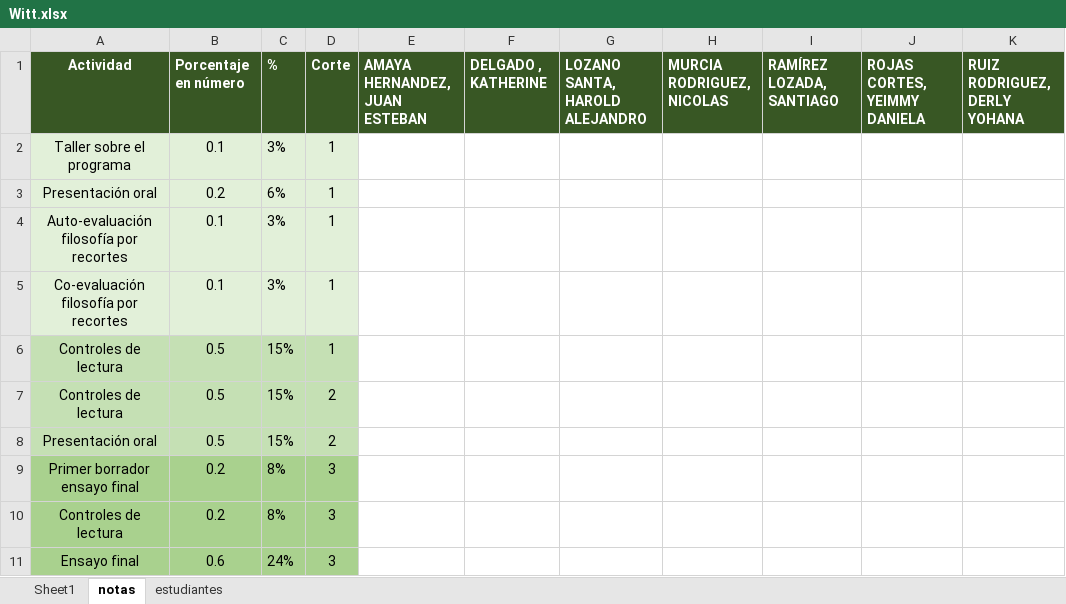
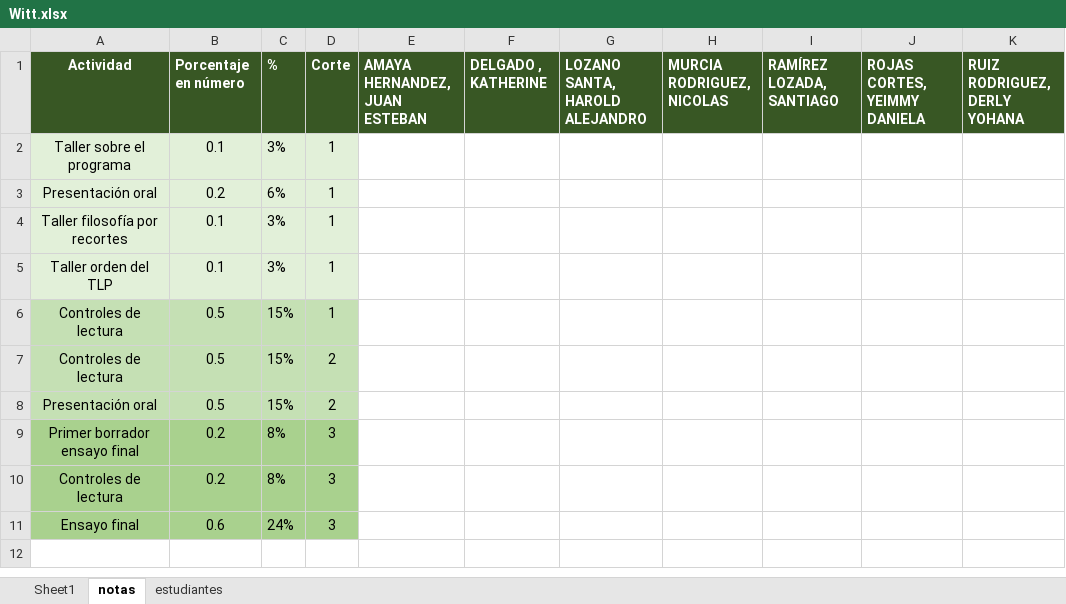
Before and after one commit to jcunisabana/Witt, an Excel workbook: Witt.xlsx, sheet notas, drawn as a sheet; values as stored, in another font and other column widths than the file's, no borders; the diff names each change by its address in the sheet, - before the commit and + after, or states it on an @@ line.

```diff
--- a/Witt.xlsx (sheet notas)
+++ b/Witt.xlsx (sheet notas)
-A4 (Actividad): Auto-evaluación filosofía por recortes
+A4 (Actividad): Taller filosofía por recortes
-A5 (Actividad): Co-evaluación filosofía por recortes
+A5 (Actividad): Taller orden del TLP
```
Also changed, not shown: sheet Sheet1, 6 other files.
